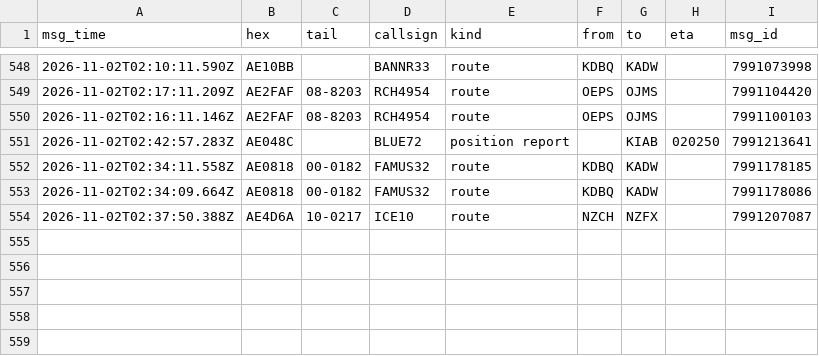
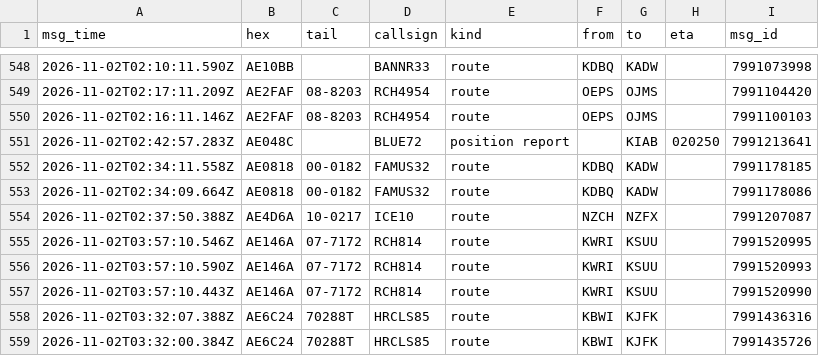
Before and after one commit to Rzalumen/gulf-routes-backtest, a CSV file: acars/destinations.csv, drawn as a sheet; only a part is shown, gaps mark what is left out; the diff names each change by its address in the sheet, - before the commit and + after, or states it on an @@ line.

Commit message:
ACARS archive 2026-11-02T04:03Z

```diff
--- a/acars/destinations.csv
+++ b/acars/destinations.csv
+row 555: 2026-11-02T03:57:10.546Z | AE146A | 07-7172 | RCH814 | route | KWRI | KSUU |  | 7991520995
+row 556: 2026-11-02T03:57:10.590Z | AE146A | 07-7172 | RCH814 | route | KWRI | KSUU |  | 7991520993
+row 557: 2026-11-02T03:57:10.443Z | AE146A | 07-7172 | RCH814 | route | KWRI | KSUU |  | 7991520990
+row 558: 2026-11-02T03:32:07.388Z | AE6C24 | 70288T | HRCLS85 | route | KBWI | KJFK |  | 7991436316
+row 559: 2026-11-02T03:32:00.384Z | AE6C24 | 70288T | HRCLS85 | route | KBWI | KJFK |  | 7991435726
```
Also changed, not shown: 3 other files.
